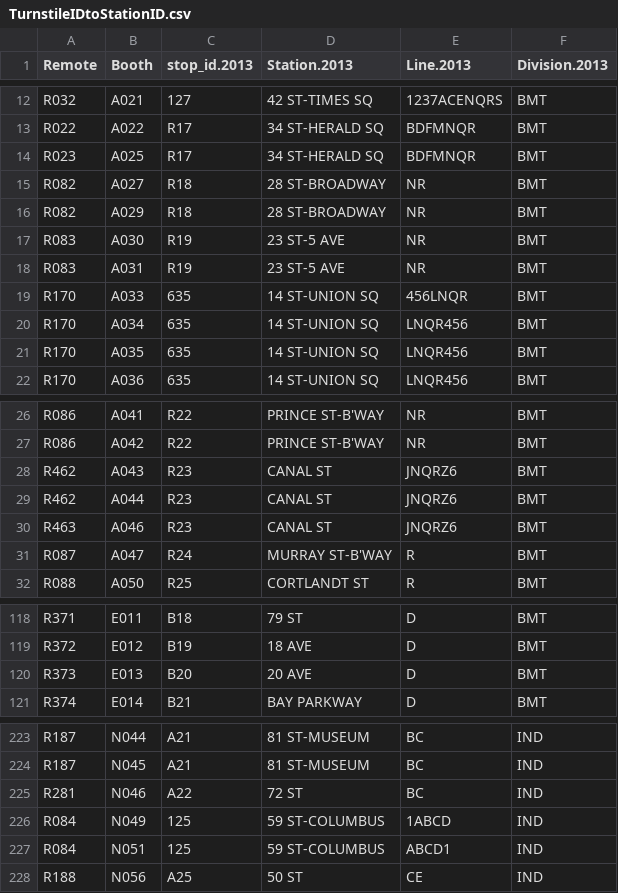
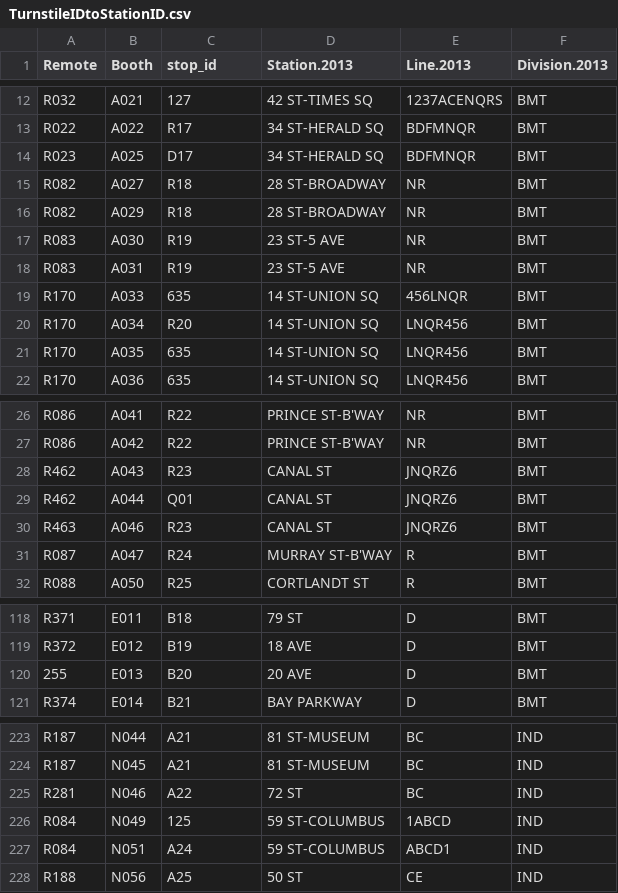
Before and after one commit to 6mayank9/New-York-Subway-Planner, a CSV file: TurnstileIDtoStationID.csv, drawn as a sheet; only a part is shown, gaps mark what is left out; the diff covers the shown part only.

Commit message:
Added turnstile data for crowdedness, Resolving graph issues

```diff
--- a/TurnstileIDtoStationID.csv
+++ b/TurnstileIDtoStationID.csv
@@ -1 +1 @@
-Remote,Booth,stop_id.2013,Station.2013,Line.2013,Division.2013
+Remote,Booth,stop_id,Station.2013,Line.2013,Division.2013
@@ -13,3 +13,3 @@ R032,A021,127,42 ST-TIMES SQ,1237ACENQRS,BMT
 R022,A022,R17,34 ST-HERALD SQ,BDFMNQR,BMT
-R023,A025,R17,34 ST-HERALD SQ,BDFMNQR,BMT
+R023,A025,D17,34 ST-HERALD SQ,BDFMNQR,BMT
 R082,A027,R18,28 ST-BROADWAY,NR,BMT
@@ -19,3 +19,3 @@ R083,A031,R19,23 ST-5 AVE,NR,BMT
 R170,A033,635,14 ST-UNION SQ,456LNQR,BMT
-R170,A034,635,14 ST-UNION SQ,LNQR456,BMT
+R170,A034,R20,14 ST-UNION SQ,LNQR456,BMT
 R170,A035,635,14 ST-UNION SQ,LNQR456,BMT
@@ -28,3 +28,3 @@ R086,A042,R22,PRINCE ST-B'WAY,NR,BMT
 R462,A043,R23,CANAL ST,JNQRZ6,BMT
-R462,A044,R23,CANAL ST,JNQRZ6,BMT
+R462,A044,Q01,CANAL ST,JNQRZ6,BMT
 R463,A046,R23,CANAL ST,JNQRZ6,BMT
@@ -119,3 +119,3 @@ R371,E011,B18,79 ST,D,BMT
 R372,E012,B19,18 AVE,D,BMT
-R373,E013,B20,20 AVE,D,BMT
+255,E013,B20,20 AVE,D,BMT
 R374,E014,B21,BAY PARKWAY,D,BMT
@@ -226,3 +226,3 @@ R281,N046,A22,72 ST,BC,IND
 R084,N049,125,59 ST-COLUMBUS,1ABCD,IND
-R084,N051,125,59 ST-COLUMBUS,ABCD1,IND
+R084,N051,A24,59 ST-COLUMBUS,ABCD1,IND
 R188,N056,A25,50 ST,CE,IND
```
Also changed, not shown: 3 edited cells elsewhere in this file, 9 other files.
